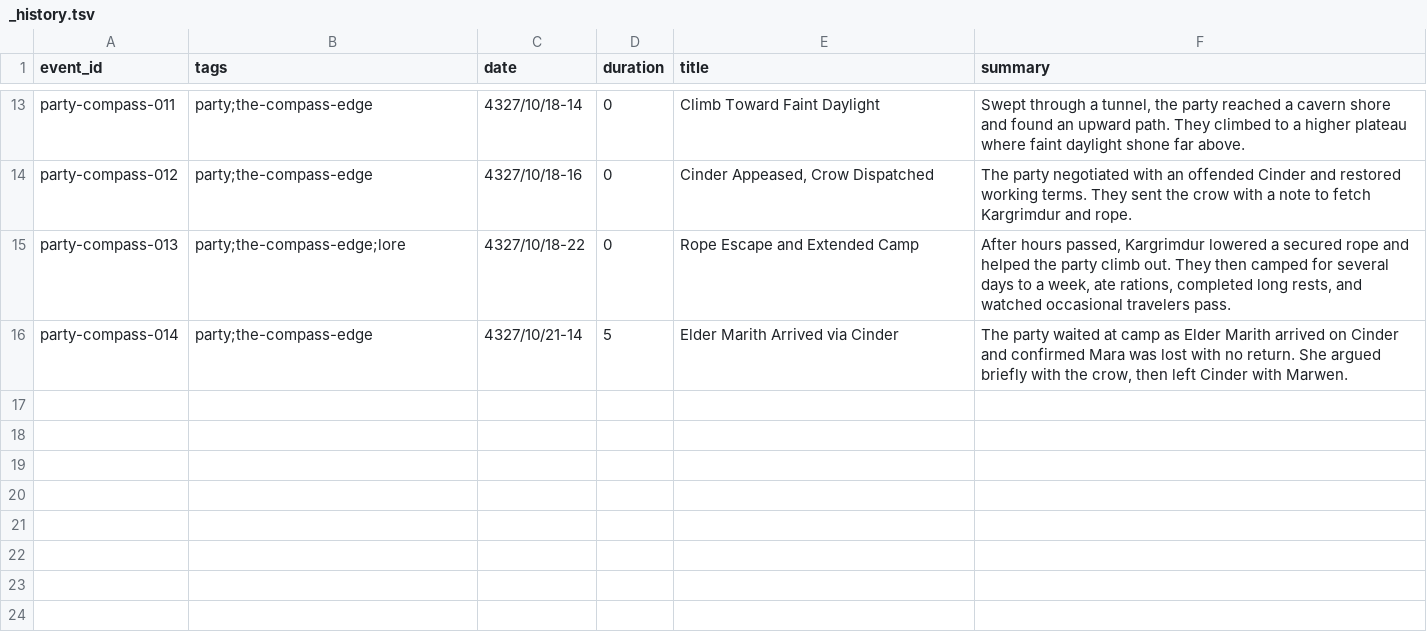
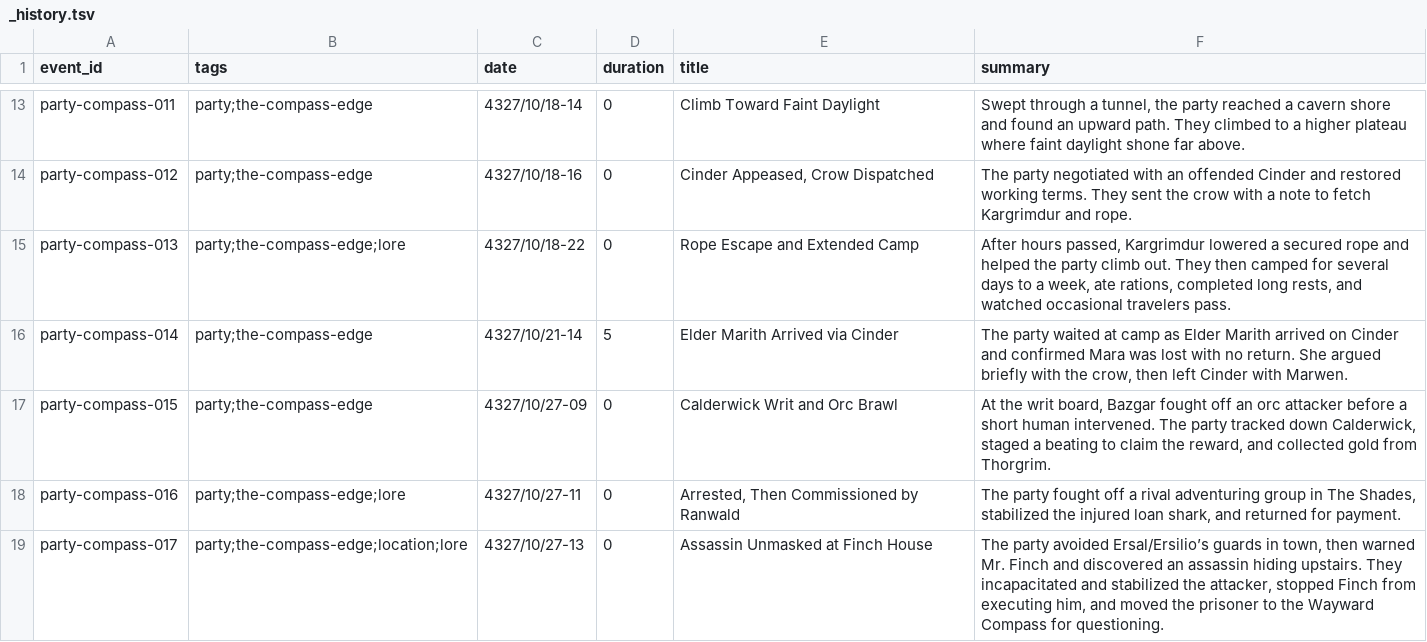
Before and after one commit to JoJoAtkinson/pentaryn, a TSV file: world/party/the-compass-edge/_history.tsv, drawn as a sheet; only a part is shown, gaps mark what is left out.

Commit message:
Update the Compass Edge subproject and adjust timeline entries
- Updated subproject commit reference for 'the-compass-edge'.
- Changed the present day in the history configuration from 21 to 27.
- Added new entries to the party history for 'the-compass-edge', detailing events on 4327/10/27, including a brawl with an orc and an encounter with an assassin.

```diff
--- a/world/party/the-compass-edge/_history.tsv
+++ b/world/party/the-compass-edge/_history.tsv
@@ -16 +16,4 @@ party-compass-013	party;the-compass-edge;lore	4327/10/18-22	0	Rope Escape and Ex
 party-compass-014	party;the-compass-edge	4327/10/21-14	5	Elder Marith Arrived via Cinder	The party waited at camp as Elder Marith arrived on Cinder and confirmed Mara was lost with no return. She argued briefly with the crow, then left Cinder with Marwen.
+party-compass-015	party;the-compass-edge	4327/10/27-09	0	Calderwick Writ and Orc Brawl	At the writ board, Bazgar fought off an orc attacker before a short human intervened. The party tracked down Calderwick, staged a beating to claim the reward, and collected gold from Thorgrim.
+party-compass-016	party;the-compass-edge;lore	4327/10/27-11	0	Arrested, Then Commissioned by Ranwald	The party fought off a rival adventuring group in The Shades, stabilized the injured loan shark, and returned for payment.
+party-compass-017	party;the-compass-edge;location;lore	4327/10/27-13	0	Assassin Unmasked at Finch House	The party avoided Ersal/Ersilio’s guards in town, then warned Mr. Finch and discovered an assassin hiding upstairs. They incapacitated and stabilized the attacker, stopped Finch from executing him, and moved the prisoner to the Wayward Compass for questioning.
```
Also changed, not shown: 27 other files.
